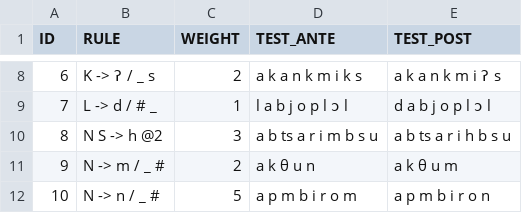
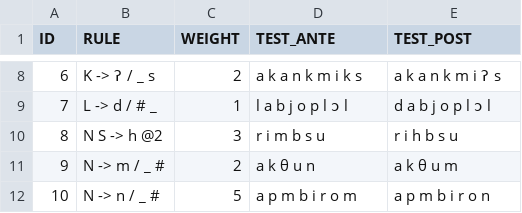
Before and after one commit to tresoldi/cambio, a TSV file: resources/sound_changes.tsv, drawn as a sheet; only a part is shown, gaps mark what is left out; the diff names each change by its address in the sheet, - before the commit and + after, or states it on an @@ line.

```diff
--- a/resources/sound_changes.tsv
+++ b/resources/sound_changes.tsv
-D10 (TEST_ANTE): a b ts a r i m b s u
+D10 (TEST_ANTE): r i m b s u
-E10 (TEST_POST): a b ts a r i h b s u
+E10 (TEST_POST): r i h b s u
```
Also changed, not shown: resources/sound_changes2.tsv, 5 other files.
